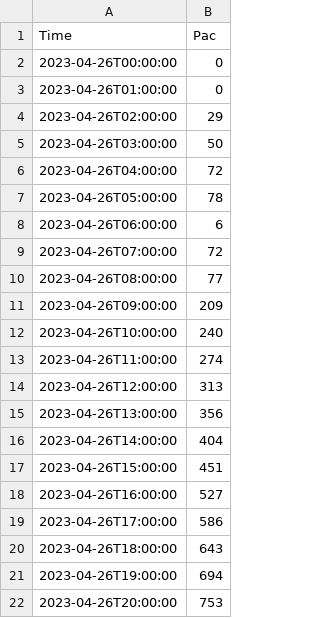
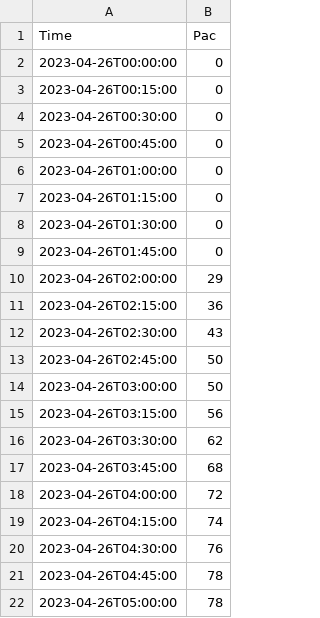
Before and after one commit to Srieon/flexmeasures, a CSV file: power-3.csv, drawn as a sheet; only a part is shown; the shorter side is filled out with more unchanged rows; the diff covers the shown part only; the diff names each change by its address in the sheet, - before the commit and + after, or states it on an @@ line.

```diff
--- a/power-3.csv
+++ b/power-3.csv
+row 3: 2023-04-26T00:15:00 | 0
+row 4: 2023-04-26T00:30:00 | 0
+row 5: 2023-04-26T00:45:00 | 0
+row 7: 2023-04-26T01:15:00 | 0
+row 8: 2023-04-26T01:30:00 | 0
+row 9: 2023-04-26T01:45:00 | 0
+row 11: 2023-04-26T02:15:00 | 36
+row 12: 2023-04-26T02:30:00 | 43
+row 13: 2023-04-26T02:45:00 | 50
+row 15: 2023-04-26T03:15:00 | 56
+row 16: 2023-04-26T03:30:00 | 62
+row 17: 2023-04-26T03:45:00 | 68
+row 19: 2023-04-26T04:15:00 | 74
+row 20: 2023-04-26T04:30:00 | 76
+row 21: 2023-04-26T04:45:00 | 78
```
Also changed, not shown: 57 added rows elsewhere in this file, power-1.csv, power-2.csv, 5 other files.
